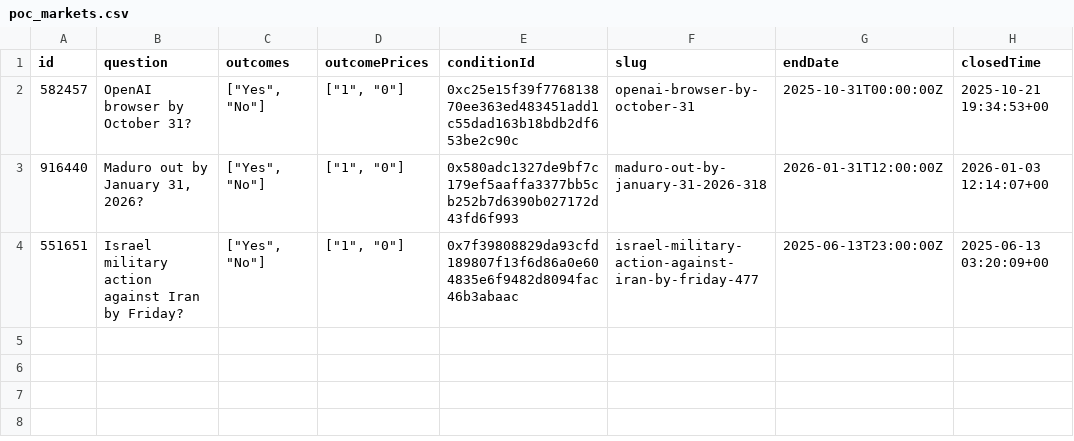
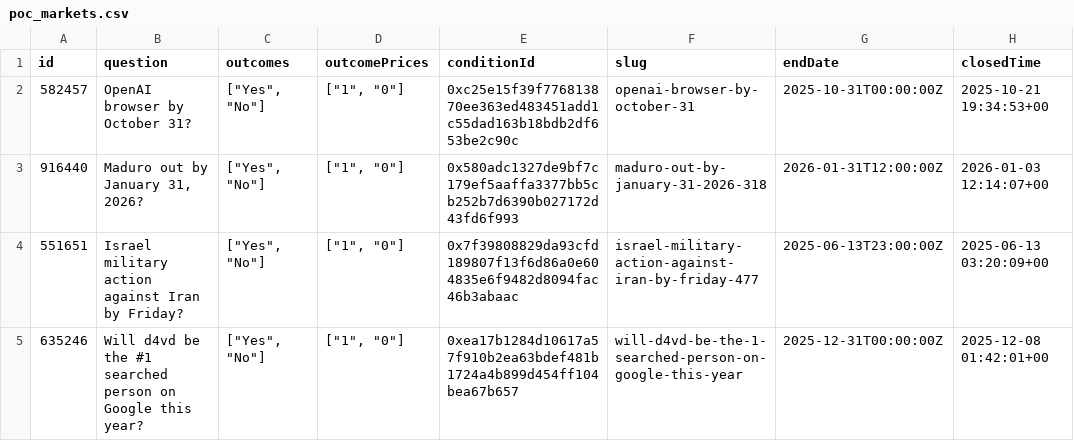
Before and after one commit to SamPolishchuk/PolyQuant, a CSV file: data/poc_markets.csv, drawn as a sheet.

Commit message:
Added d4vd market

```diff
--- a/data/poc_markets.csv
+++ b/data/poc_markets.csv
@@ -4 +4,2 @@ id,question,outcomes,outcomePrices,conditionId,slug,endDate,closedTime
 551651,Israel military action against Iran by Friday?,"[""Yes"", ""No""]","[""1"", ""0""]",0x7f39808829da93cfd189807f13f6d86a0e604835e6f9482d8094fac46b3abaac,israel-military-action-against-iran-by-friday-477,2025-06-13T23:00:00Z,2025-06-13 03:20:09+00
+635246,Will d4vd be the #1 searched person on Google this year?,"[""Yes"", ""No""]","[""1"", ""0""]",0xea17b1284d10617a57f910b2ea63bdef481b1724a4b899d454ff104bea67b657,will-d4vd-be-the-1-searched-person-on-google-this-year,2025-12-31T00:00:00Z,2025-12-08 01:42:01+00
```
Also changed, not shown: 1 other file.
